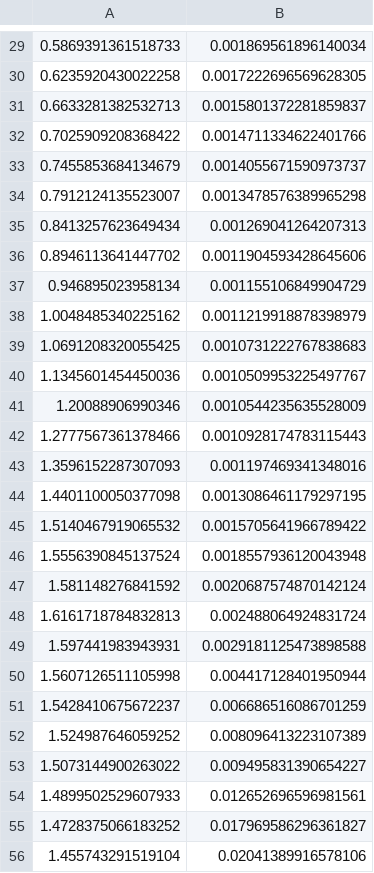
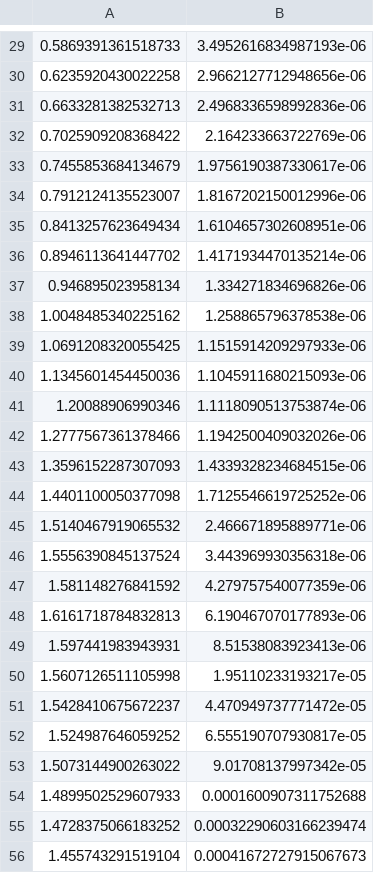
Before and after one commit to ryanbarouki/HNL_Dump, a CSV file: digitised_data/tau/NA62.csv, drawn as a sheet; only a part is shown, gaps mark what is left out; the diff covers the shown part only.

```diff
--- a/digitised_data/tau/NA62.csv
+++ b/digitised_data/tau/NA62.csv
@@ -29,28 +29,28 @@
-0.5869391361518733,0.001869561896140034
-0.6235920430022258,0.0017222696569628305
-0.6633281382532713,0.0015801372281859837
-0.7025909208368422,0.0014711334622401766
-0.7455853684134679,0.0014055671590973737
-0.7912124135523007,0.0013478576389965298
-0.8413257623649434,0.001269041264207313
-0.8946113641447702,0.0011904593428645606
-0.946895023958134,0.001155106849904729
-1.0048485340225162,0.0011219918878398979
-1.0691208320055425,0.0010731222767838683
-1.1345601454450036,0.0010509953225497767
-1.20088906990346,0.0010544235635528009
-1.2777567361378466,0.0010928174783115443
-1.3596152287307093,0.001197469341348016
-1.4401100050377098,0.0013086461179297195
-1.5140467919065532,0.0015705641966789422
-1.5556390845137524,0.0018557936120043948
-1.581148276841592,0.0020687574870142124
-1.6161718784832813,0.002488064924831724
-1.597441983943931,0.0029181125473898588
-1.5607126511105998,0.004417128401950944
-1.5428410675672237,0.006686516086701259
-1.524987646059252,0.008096413223107389
-1.5073144900263022,0.009495831390654227
-1.4899502529607933,0.012652696596981561
-1.4728375066183252,0.017969586296361827
-1.455743291519104,0.02041389916578106
+0.5869391361518733,3.4952616834987193e-06
+0.6235920430022258,2.9662127712948656e-06
+0.6633281382532713,2.4968336598992836e-06
+0.7025909208368422,2.164233663722769e-06
+0.7455853684134679,1.9756190387330617e-06
+0.7912124135523007,1.8167202150012996e-06
+0.8413257623649434,1.6104657302608951e-06
+0.8946113641447702,1.4171934470135214e-06
+0.946895023958134,1.334271834696826e-06
+1.0048485340225162,1.258865796378538e-06
+1.0691208320055425,1.1515914209297933e-06
+1.1345601454450036,1.1045911680215093e-06
+1.20088906990346,1.1118090513753874e-06
+1.2777567361378466,1.1942500409032026e-06
+1.3596152287307093,1.4339328234684515e-06
+1.4401100050377098,1.7125546619725252e-06
+1.5140467919065532,2.466671895889771e-06
+1.5556390845137524,3.443969930356318e-06
+1.581148276841592,4.279757540077359e-06
+1.6161718784832813,6.190467070177893e-06
+1.597441983943931,8.51538083923413e-06
+1.5607126511105998,1.95110233193217e-05
+1.5428410675672237,4.470949737771472e-05
+1.524987646059252,6.555190707930817e-05
+1.5073144900263022,9.01708137997342e-05
+1.4899502529607933,0.0001600907311752688
+1.4728375066183252,0.00032290603166239474
+1.455743291519104,0.00041672727915067673
```
Also changed, not shown: 31 edited cells elsewhere in this file, digitised_data/tau/MATHUSLA.csv, digitised_data/tau/SHiP.csv, 1 other file.
